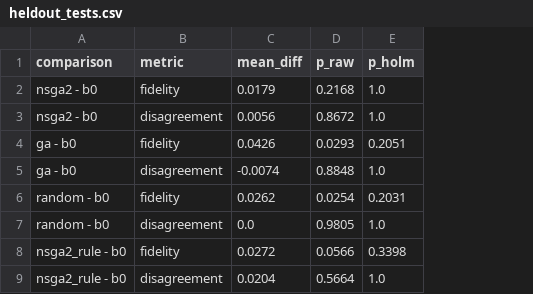
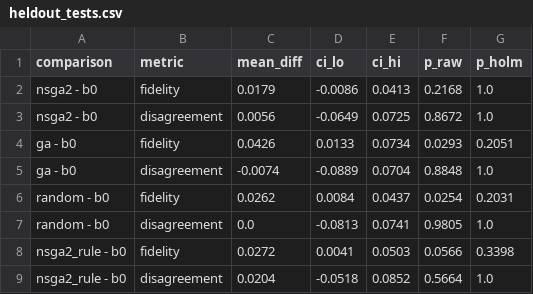
Before and after one commit to Bellafc/dsai6707-prompt-evolution, a CSV file: courses/dsai6707/results/heldout_tests.csv, drawn as a sheet; the diff names each change by its address in the sheet, - before the commit and + after, or states it on an @@ line.

```diff
--- a/courses/dsai6707/results/heldout_tests.csv
+++ b/courses/dsai6707/results/heldout_tests.csv
+column D (ci_lo), rows 2-9: -0.0086 | -0.0649 | 0.0133 | -0.0889 | 0.0084 | -0.0813 | 0.0041 | -0.0518
+column E (ci_hi), rows 2-9: 0.0413 | 0.0725 | 0.0734 | 0.0704 | 0.0437 | 0.0741 | 0.0503 | 0.0852
```
Also changed, not shown: 11 other files.
